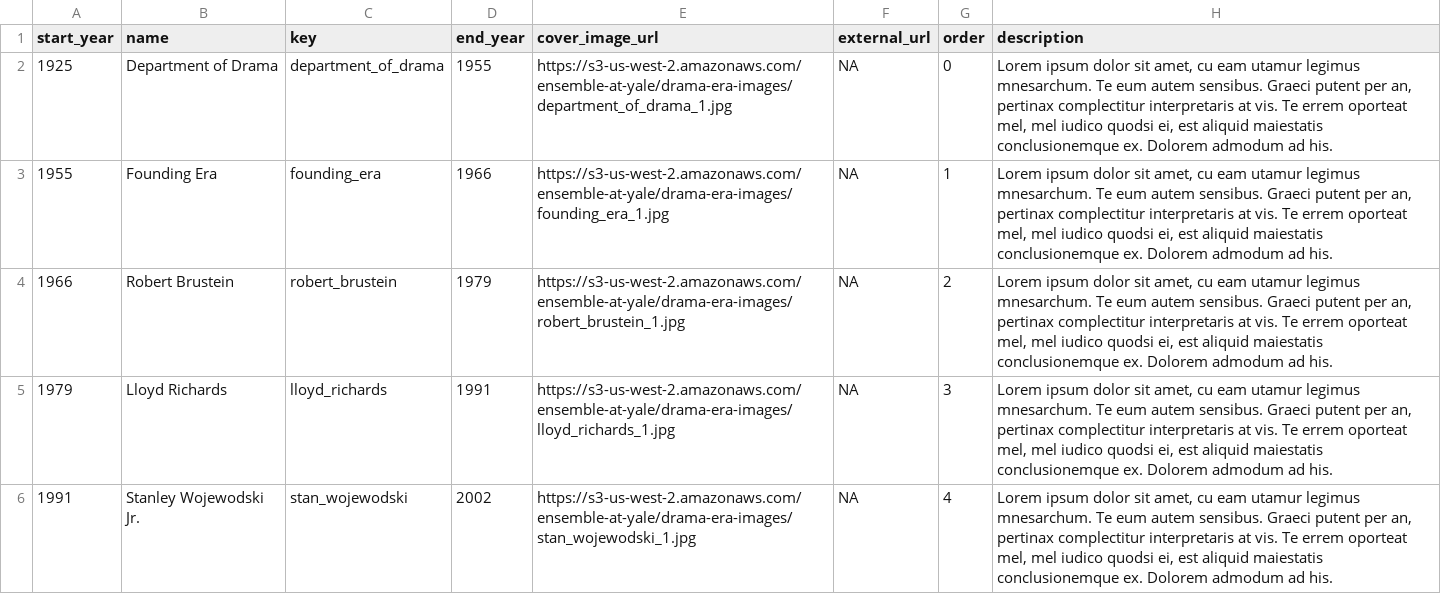
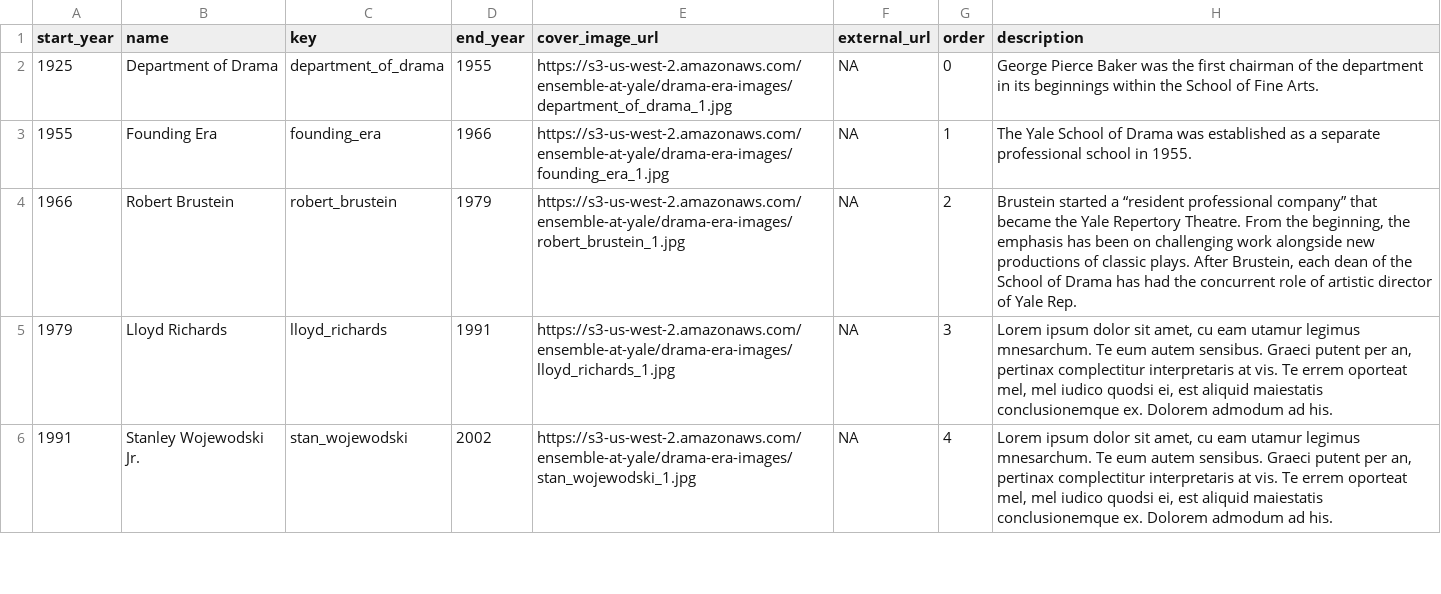
Before and after one commit to YaleDHLab/ensemble-at-yale, a CSV file: project/ensemble-at-yale/subjects/groups.csv, drawn as a sheet; only a part is shown.

Commit message:
Descriptive text for 3 eras

```diff
--- a/project/ensemble-at-yale/subjects/groups.csv
+++ b/project/ensemble-at-yale/subjects/groups.csv
@@ -1,5 +1,5 @@
 start_year,name,key,end_year,cover_image_url,external_url,order,description
-1925,Department of Drama,department_of_drama,1955,https://s3-us-west-2.amazonaws.com/ensemble-at-yale/drama-era-images/department_of_drama_1.jpg,NA,0,"Lorem ipsum dolor sit amet, cu eam utamur legimus mnesarchum. Te eum autem sensibus. Graeci putent per an, pertinax complectitur interpretaris at vis. Te errem oporteat mel, mel iudico quodsi ei, est aliquid maiestatis conclusionemque ex. Dolorem admodum ad his."
-1955,Founding Era,founding_era,1966,https://s3-us-west-2.amazonaws.com/ensemble-at-yale/drama-era-images/founding_era_1.jpg,NA,1,"Lorem ipsum dolor sit amet, cu eam utamur legimus mnesarchum. Te eum autem sensibus. Graeci putent per an, pertinax complectitur interpretaris at vis. Te errem oporteat mel, mel iudico quodsi ei, est aliquid maiestatis conclusionemque ex. Dolorem admodum ad his."
-1966,Robert Brustein,robert_brustein,1979,https://s3-us-west-2.amazonaws.com/ensemble-at-yale/drama-era-images/robert_brustein_1.jpg,NA,2,"Lorem ipsum dolor sit amet, cu eam utamur legimus mnesarchum. Te eum autem sensibus. Graeci putent per an, pertinax complectitur interpretaris at vis. Te errem oporteat mel, mel iudico quodsi ei, est aliquid maiestatis conclusionemque ex. Dolorem admodum ad his."
+1925,Department of Drama,department_of_drama,1955,https://s3-us-west-2.amazonaws.com/ensemble-at-yale/drama-era-images/department_of_drama_1.jpg,NA,0,"George Pierce Baker was the first chairman of the department in its beginnings within the School of Fine Arts."
+1955,Founding Era,founding_era,1966,https://s3-us-west-2.amazonaws.com/ensemble-at-yale/drama-era-images/founding_era_1.jpg,NA,1,"The Yale School of Drama was established as a separate professional school in 1955."
+1966,Robert Brustein,robert_brustein,1979,https://s3-us-west-2.amazonaws.com/ensemble-at-yale/drama-era-images/robert_brustein_1.jpg,NA,2,"Brustein started a “resident professional company” that became the Yale Repertory Theatre. From the beginning, the emphasis has been on challenging work alongside new productions of classic plays. After Brustein, each dean of the School of Drama has had the concurrent role of artistic director of Yale Rep."
 1979,Lloyd Richards,lloyd_richards,1991,https://s3-us-west-2.amazonaws.com/ensemble-at-yale/drama-era-images/lloyd_richards_1.jpg,NA,3,"Lorem ipsum dolor sit amet, cu eam utamur legimus mnesarchum. Te eum autem sensibus. Graeci putent per an, pertinax complectitur interpretaris at vis. Te errem oporteat mel, mel iudico quodsi ei, est aliquid maiestatis conclusionemque ex. Dolorem admodum ad his."
```
